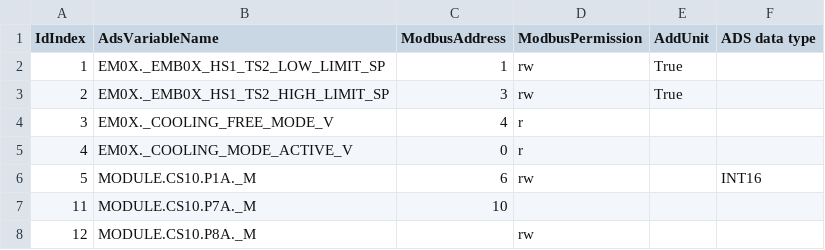
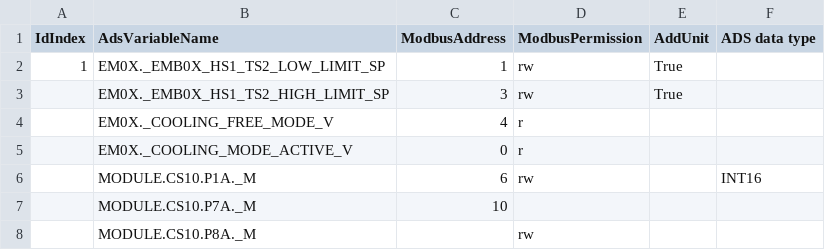
Before and after one commit to Ottowski/CompressedListCSV, a CSV file: SmallerCompressedListCSV/SmallerCompressedListCSV/bin/Debug/net8.0/indexlist.csv, drawn as a sheet.

```diff
--- a/SmallerCompressedListCSV/SmallerCompressedListCSV/bin/Debug/net8.0/indexlist.csv
+++ b/SmallerCompressedListCSV/SmallerCompressedListCSV/bin/Debug/net8.0/indexlist.csv
@@ -2,7 +2,7 @@ IdIndex, AdsVariableName, ModbusAddress, ModbusPermission,AddUnit,ADS data type
 1,EM0X._EMB0X_HS1_TS2_LOW_LIMIT_SP,1,rw,True,
-2,EM0X._EMB0X_HS1_TS2_HIGH_LIMIT_SP,3,rw,True,
-3,EM0X._COOLING_FREE_MODE_V,4,r,,
-4,EM0X._COOLING_MODE_ACTIVE_V,0,r,,
-5,MODULE.CS10.P1A._M,6,rw,,INT16
-11,MODULE.CS10.P7A._M,10,,,
-12,MODULE.CS10.P8A._M,,rw,,
+,EM0X._EMB0X_HS1_TS2_HIGH_LIMIT_SP,3,rw,True,
+,EM0X._COOLING_FREE_MODE_V,4,r,,
+,EM0X._COOLING_MODE_ACTIVE_V,0,r,,
+,MODULE.CS10.P1A._M,6,rw,,INT16
+,MODULE.CS10.P7A._M,10,,,
+,MODULE.CS10.P8A._M,,rw,,
```
Also changed, not shown: SmallerCompressedListCSV/SmallerCompressedListCSV/bin/Debug/net8.0/combinedlist.csv, SmallerCompressedListCSV/SmallerCompressedListCSV/bin/Debug/net8.0/even-smaller-combined-List.csv, 13 other files.
